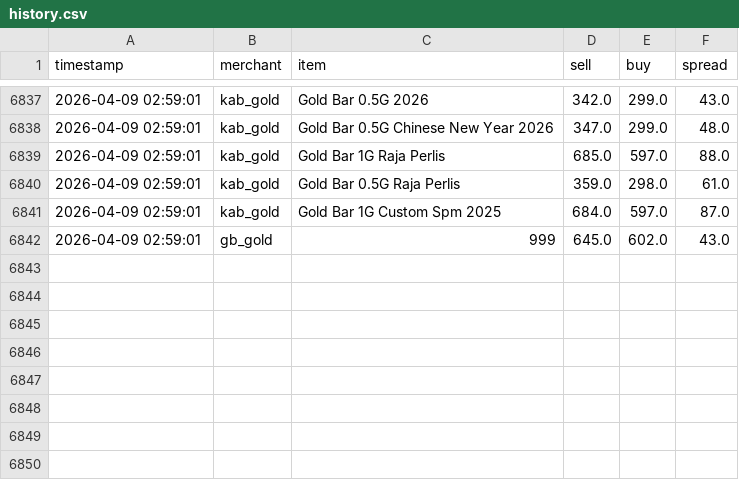
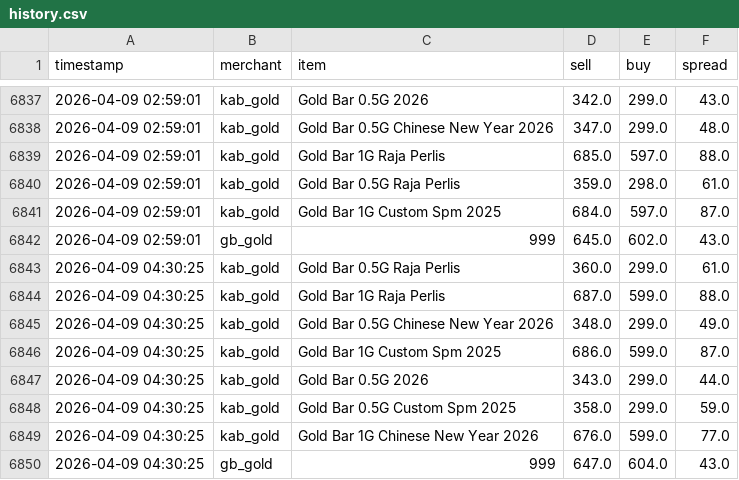
Before and after one commit to HKindaichi/pg-gold-price-api, a CSV file: output/history.csv, drawn as a sheet; only a part is shown, gaps mark what is left out; the diff names each change by its address in the sheet, - before the commit and + after, or states it on an @@ line.

```diff
--- a/output/history.csv
+++ b/output/history.csv
+row 6843: 2026-04-09 04:30:25 | kab_gold | Gold Bar 0.5G Raja Perlis | 360.0 | 299.0 | 61.0
+row 6844: 2026-04-09 04:30:25 | kab_gold | Gold Bar 1G Raja Perlis | 687.0 | 599.0 | 88.0
+row 6845: 2026-04-09 04:30:25 | kab_gold | Gold Bar 0.5G Chinese New Year 2026 | 348.0 | 299.0 | 49.0
+row 6846: 2026-04-09 04:30:25 | kab_gold | Gold Bar 1G Custom Spm 2025 | 686.0 | 599.0 | 87.0
+row 6847: 2026-04-09 04:30:25 | kab_gold | Gold Bar 0.5G 2026 | 343.0 | 299.0 | 44.0
+row 6848: 2026-04-09 04:30:25 | kab_gold | Gold Bar 0.5G Custom Spm 2025 | 358.0 | 299.0 | 59.0
+row 6849: 2026-04-09 04:30:25 | kab_gold | Gold Bar 1G Chinese New Year 2026 | 676.0 | 599.0 | 77.0
+row 6850: 2026-04-09 04:30:25 | gb_gold | 999 | 647.0 | 604.0 | 43.0
```
Also changed, not shown: 1 other file.
